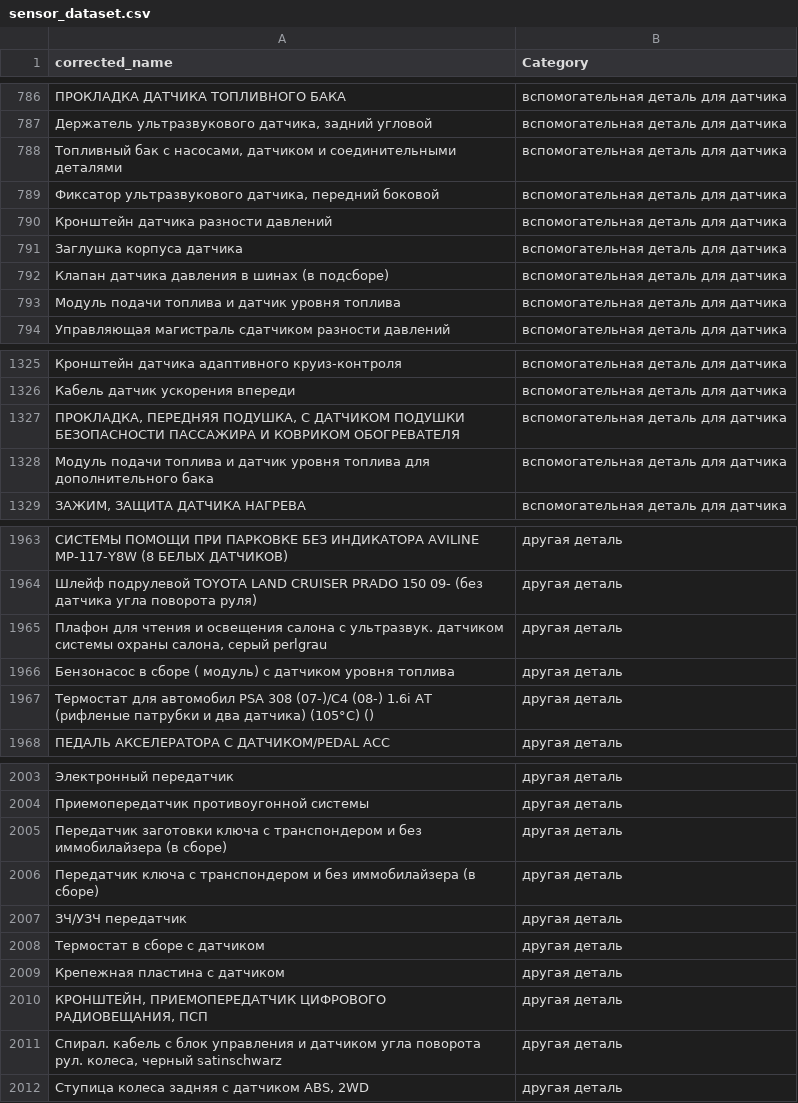
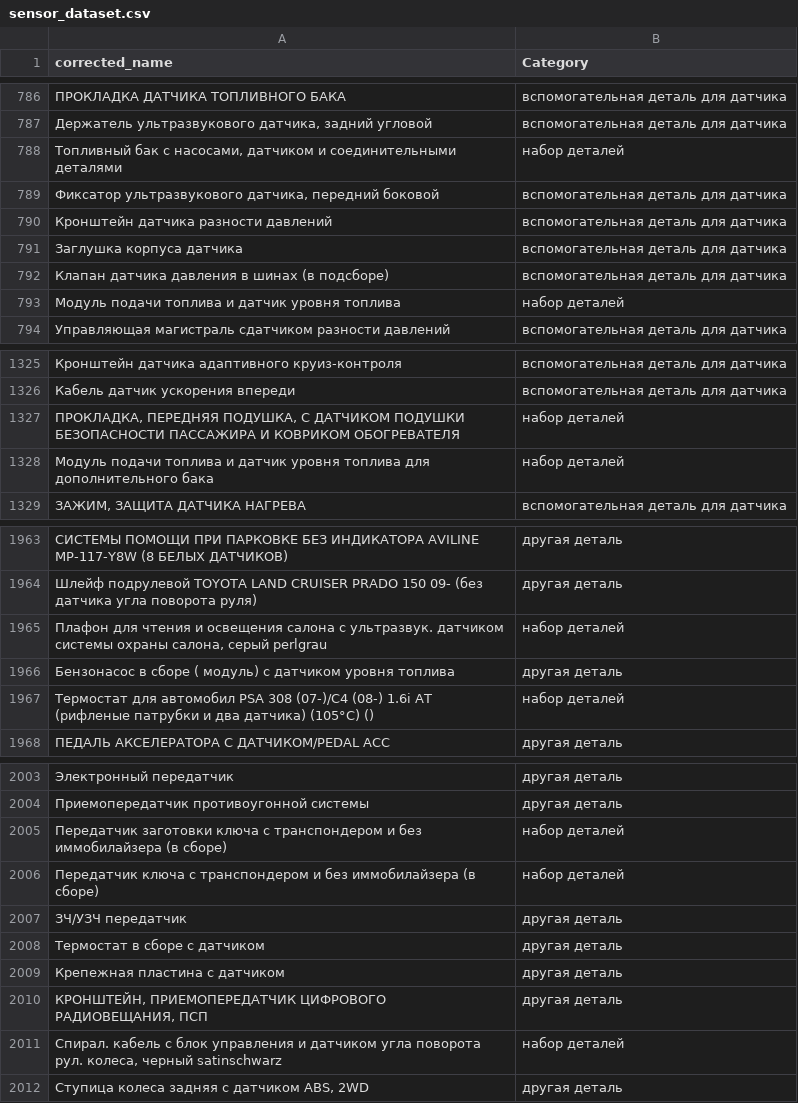
Before and after one commit to pasukka/auto-part-dataset, a CSV file: sensors/sensor_dataset.csv, drawn as a sheet; only a part is shown, gaps mark what is left out; the diff covers the shown part only; the diff names each change by its address in the sheet, - before the commit and + after, or states it on an @@ line.

Commit message:
sets instead of another mark

```diff
--- a/sensors/sensor_dataset.csv
+++ b/sensors/sensor_dataset.csv
-B788 (Category): вспомогательная деталь для датчика
+B788 (Category): набор деталей
-B793 (Category): вспомогательная деталь для датчика
+B793 (Category): набор деталей
-B1327:B1328 (Category): вспомогательная деталь для датчика
+B1327:B1328 (Category): набор деталей
-B1965 (Category): другая деталь
+B1965 (Category): набор деталей
-B1967 (Category): другая деталь
+B1967 (Category): набор деталей
-B2005:B2006 (Category): другая деталь
+B2005:B2006 (Category): набор деталей
-B2011 (Category): другая деталь
+B2011 (Category): набор деталей
```
Also changed, not shown: 34 edited cells elsewhere in this file.
